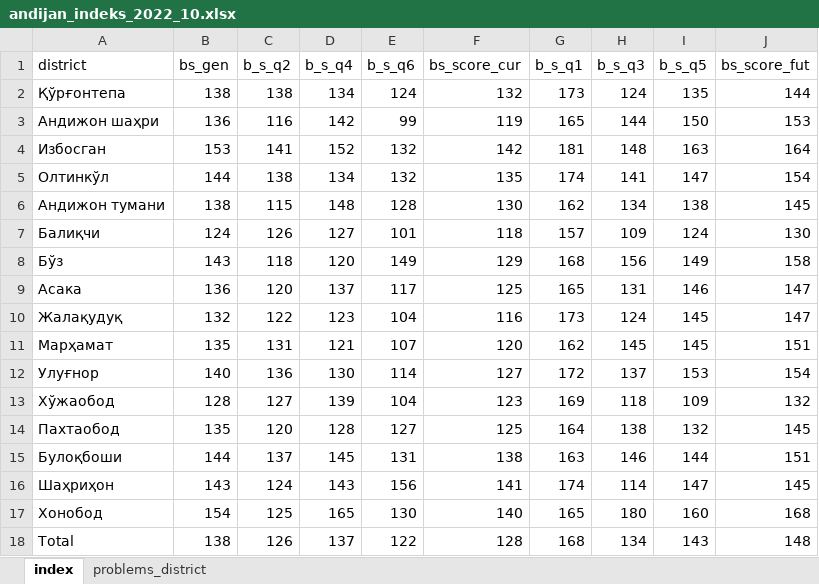
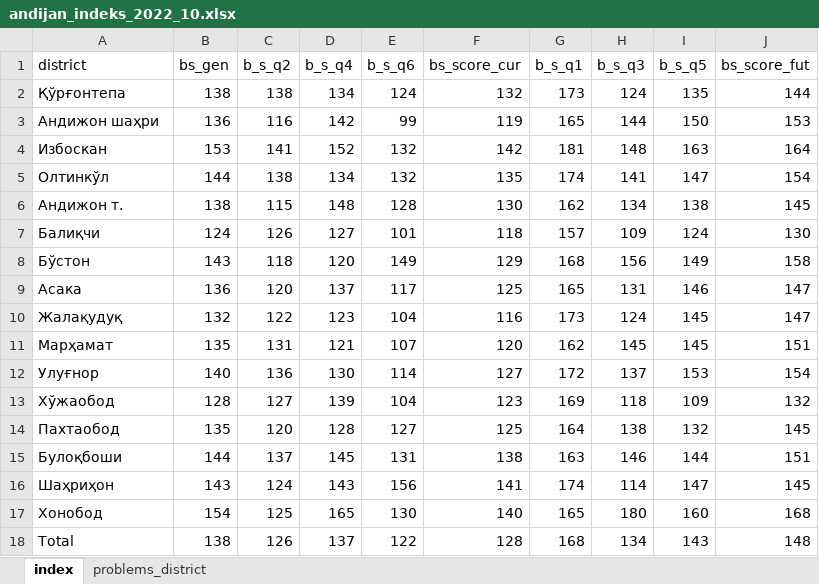
Before and after one commit to Nozimmjon/consumer_sentiment_oct, an Excel workbook: andijan_indeks_2022_10.xlsx, sheet index, drawn as a sheet; values as stored, in another font and other column widths than the file's, no borders; the diff names each change by its address in the sheet, - before the commit and + after, or states it on an @@ line.

```diff
--- a/andijan_indeks_2022_10.xlsx (sheet index)
+++ b/andijan_indeks_2022_10.xlsx (sheet index)
-A4 (district): Избосган
+A4 (district): Избоскан
-A6 (district): Андижон тумани
+A6 (district): Андижон т.
-A8 (district): Бўз
+A8 (district): Бўстон
```
Also changed, not shown: sheet problems_district, 8 other files.
